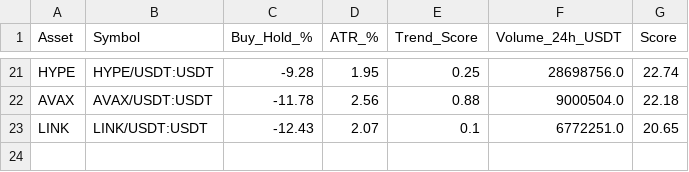
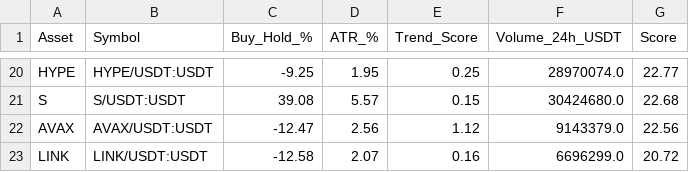
Before and after one commit to robair2000/RV, a CSV file: kucoin_best_coins_ranking.csv, drawn as a sheet; only a part is shown, gaps mark what is left out; addresses are those after the commit; the diff covers the shown part only; the diff names each change by its address in the sheet, - before the commit and + after, or states it on an @@ line.

```diff
--- a/kucoin_best_coins_ranking.csv
+++ b/kucoin_best_coins_ranking.csv
-C20 (Buy_Hold_%): -9.28
+C20 (Buy_Hold_%): -9.25
-F20 (Volume_24h_USDT): 28698756.0
+F20 (Volume_24h_USDT): 28970074.0
-G20 (Score): 22.74
+G20 (Score): 22.77
+row 21: S | S/USDT:USDT | 39.08 | 5.57 | 0.15 | 30424680.0 | 22.68
-C22 (Buy_Hold_%): -11.78
+C22 (Buy_Hold_%): -12.47
-E22 (Trend_Score): 0.88
+E22 (Trend_Score): 1.12
-F22 (Volume_24h_USDT): 9000504.0
+F22 (Volume_24h_USDT): 9143379.0
-G22 (Score): 22.18
+G22 (Score): 22.56
-C23 (Buy_Hold_%): -12.43
+C23 (Buy_Hold_%): -12.58
-E23 (Trend_Score): 0.1
+E23 (Trend_Score): 0.16
-F23 (Volume_24h_USDT): 6772251.0
+F23 (Volume_24h_USDT): 6696299.0
-G23 (Score): 20.65
+G23 (Score): 20.72
```
Also changed, not shown: 5 added rows, 6 removed rows and 52 edited cells elsewhere in this file.
